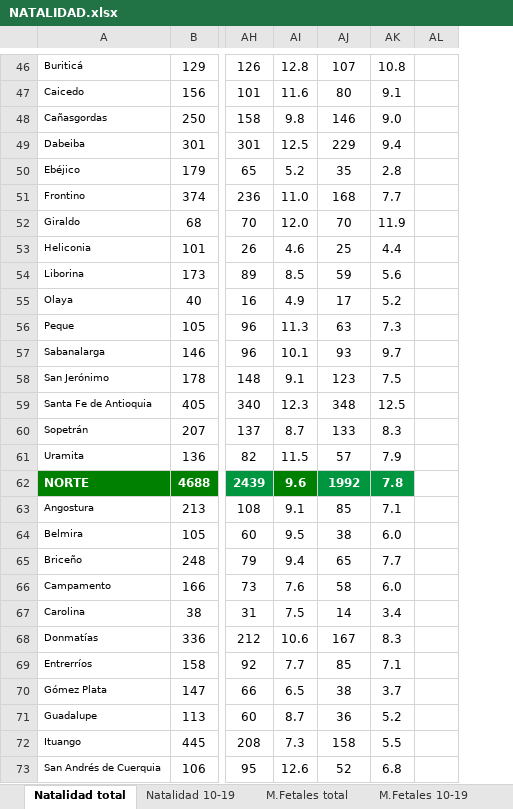
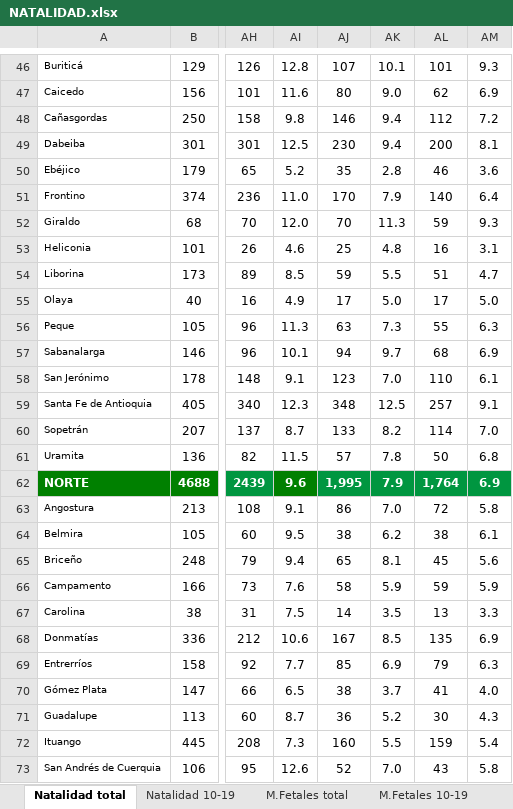
Before and after one commit to TheMrEstrada/Proyecto-Provincias, an Excel workbook: 01_Data/00_Inputs/NATALIDAD.xlsx, sheet Natalidad total, drawn as a sheet; only a part is shown, gaps mark what is left out; values as stored, in another font and other column widths than the file's, no borders; conditional formats not drawn; removed rows and columns are numbered as before the commit, all else as after; the diff covers the shown part only; the diff names each change by its address in the sheet, - before the commit and + after, or states it on an @@ line.

```diff
--- a/01_Data/00_Inputs/NATALIDAD.xlsx (sheet Natalidad total)
+++ b/01_Data/00_Inputs/NATALIDAD.xlsx (sheet Natalidad total)
-column AL, empty
+column AL, rows 46-73: 101 | 62 | 112 | 200 | 46 | 140 | 59 | 16 | 51 | 17 | 55 | 68 | 110 | 257 | 114 | 50 | 1,764 | 72 | 38 | 45 | 59 | 13 | 135 | 79 | 41 | 30 | 159 | 43
+column AM, rows 46-73: 9.3 | 6.9 | 7.2 | 8.1 | 3.6 | 6.4 | 9.3 | 3.1 | 4.7 | 5.0 | 6.3 | 6.9 | 6.1 | 9.1 | 7.0 | 6.8 | 6.9 | 5.8 | 6.1 | 5.6 | 5.9 | 3.3 | 6.9 | 6.3 | 4.0 | 4.3 | 5.4 | 5.8
-AK46: 10.8
+AK46: 10.1
-AK47: 9.1
+AK47: 9.0
-AK48: 9.0
+AK48: 9.4
-AJ49: 229
+AJ49: 230
-AJ51: 168
+AJ51: 170
-AK51: 7.7
+AK51: 7.9
-AK52: 11.9
+AK52: 11.3
-AK53: 4.4
+AK53: 4.8
-AK54: 5.6
+AK54: 5.5
-AK55: 5.2
+AK55: 5.0
-AJ57: 93
+AJ57: 94
-AK58: 7.5
+AK58: 7.0
-AK60: 8.3
+AK60: 8.2
-AK61: 7.9
+AK61: 7.8
-AJ62: 1992
+AJ62: 1,995
-AK62: 7.8
+AK62: 7.9
-AJ63: 85
+AJ63: 86
-AK63: 7.1
+AK63: 7.0
-AK64: 6.0
+AK64: 6.2
-AK65: 7.7
+AK65: 8.1
-AK66: 6.0
+AK66: 5.9
-AK67: 3.4
+AK67: 3.5
-AK68: 8.3
+AK68: 8.5
-AK69: 7.1
+AK69: 6.9
-AJ72: 158
+AJ72: 160
-AK73: 6.8
+AK73: 7.0
```
Also changed, not shown: 138 edited cells and cell formats elsewhere in this sheet, 01_Data/00_Inputs/DATALAKE GESTION PUBLICA.xlsx, 01_Data/00_Inputs/INVENTARIO_VARIABLES_v_2.xlsx, 17 other files.
